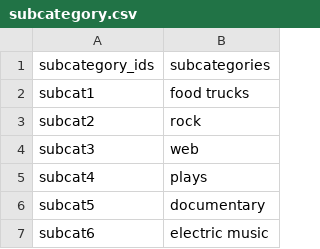
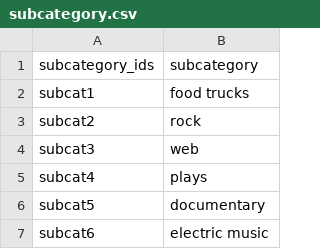
Before and after one commit to DavidJohnChartrand/Crowdfunding_ETL, a CSV file: Resources/subcategory.csv, drawn as a sheet; only a part is shown.

Commit message:
completed creating category.csv, subcategory.csv, campaign.csv, and contacts.csv

```diff
--- a/Resources/subcategory.csv
+++ b/Resources/subcategory.csv
@@ -1,2 +1,2 @@
-subcategory_ids,subcategories
+subcategory_ids,subcategory
 subcat1,food trucks
```
Also changed, not shown: 4 other files.
